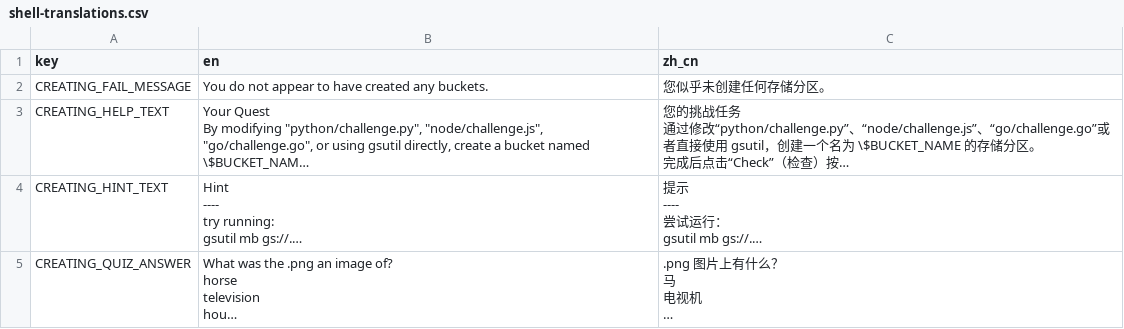
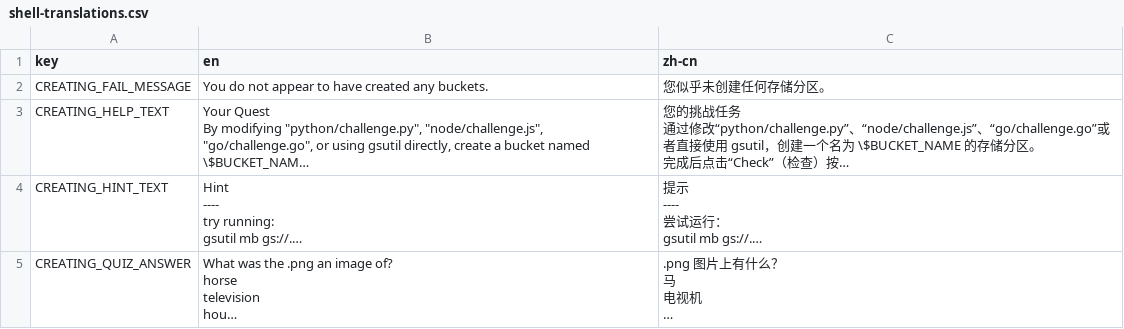
Before and after one commit to GoogleCloudPlatform/instruqt-content, a CSV file: cloud-storage/container/translations/shell-translations.csv, drawn as a sheet; only a part is shown; long unchanged cells end in ….

```diff
--- a/cloud-storage/container/translations/shell-translations.csv
+++ b/cloud-storage/container/translations/shell-translations.csv
@@ -1,2 +1,2 @@
-key,en,zh_cn
+key,en,zh-cn
 CREATING_FAIL_MESSAGE,You do not appear to have created any buckets.,您似乎未创建任何存储分区。
```
Also changed, not shown: cloud-storage/track-translations.csv, 4 other files.
